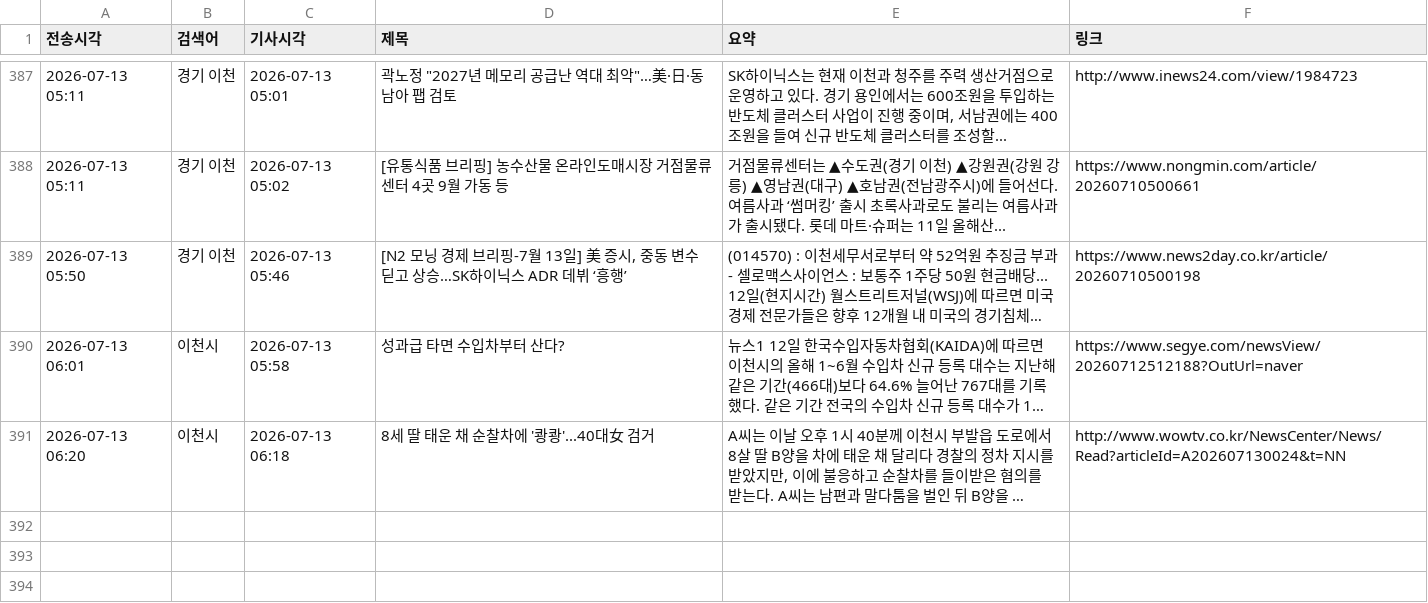
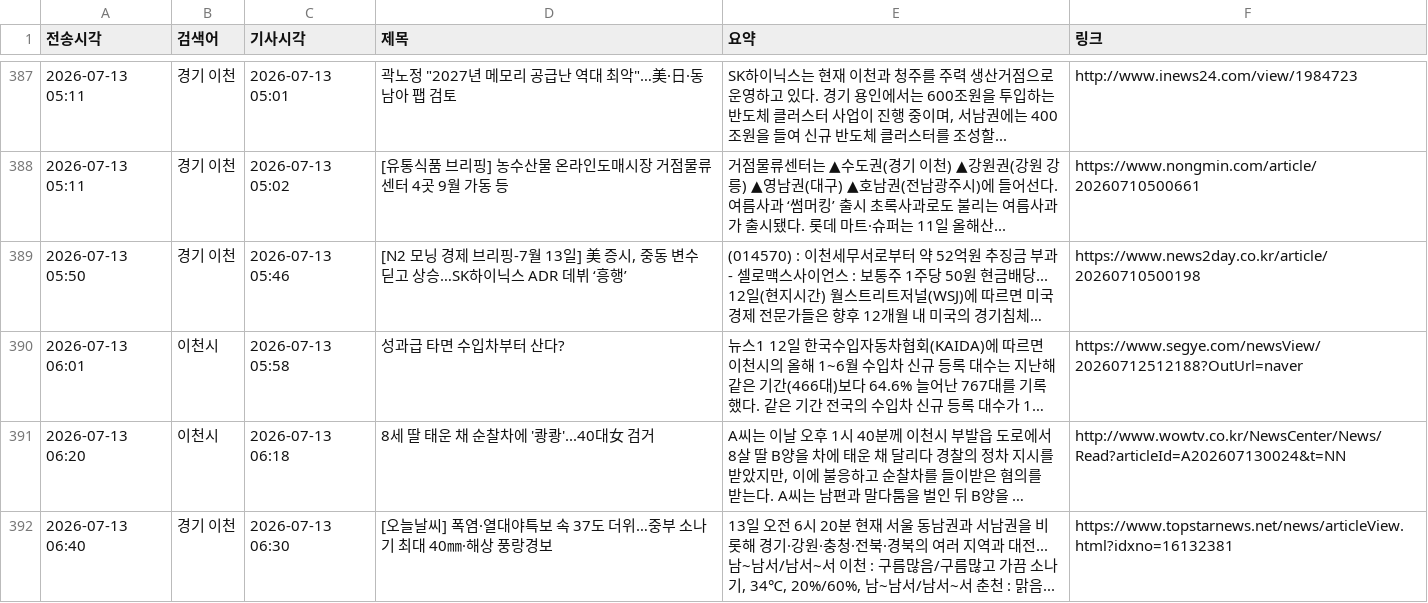
Before and after one commit to linphyca-sys/icheon-news-bot, a CSV file: articles.csv, drawn as a sheet; only a part is shown, gaps mark what is left out; long unchanged cells end in …; the diff names each change by its address in the sheet, - before the commit and + after, or states it on an @@ line.

```diff
--- a/articles.csv
+++ b/articles.csv
+row 392: 2026-07-13 06:40 | 경기 이천 | 2026-07-13 06:30 | [오늘날씨] 폭염·열대야특보 속 37도 더위…중부 소나기 최대 40㎜·해상 풍랑경보 | 13일 오전 6시 20분 현재 서울 동남권과 서남권을 비롯해 경기·강원·충청·전북·경북의 여러 지역과 대전... 남~남서/남서~서 이천 : 구름많음/구름많고 가끔 소나기, 34℃, 20%/60%, 남~남서/남서~서 춘천 : 맑음... | https://www.topstarnews.net/news/articleView.html?idxno=16132381
```
Also changed, not shown: 1 other file.
